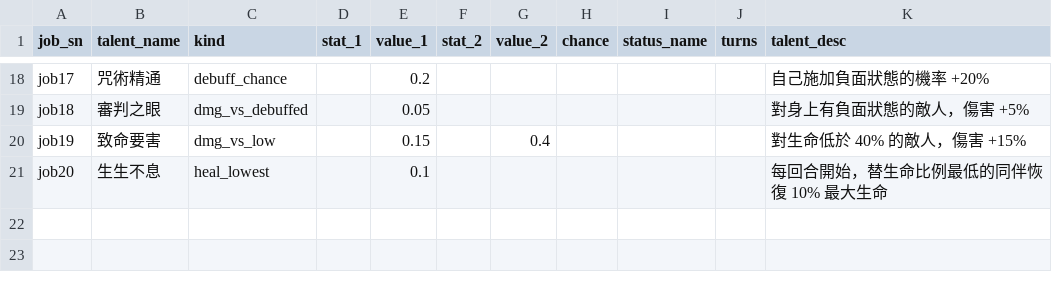
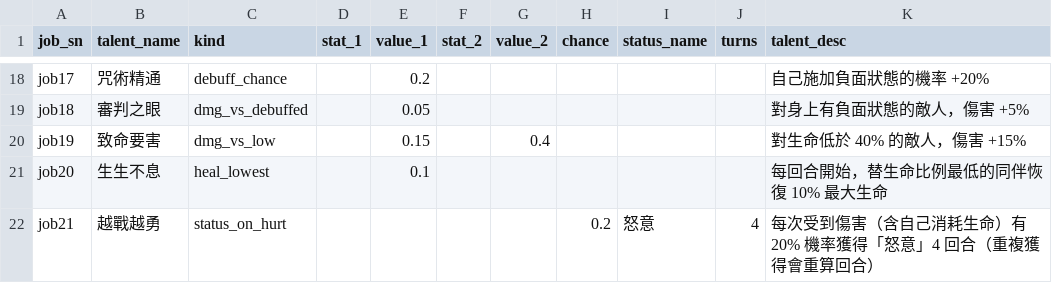
Before and after one commit to minruuwu/bigadventure, a CSV file: assets/data/job_mastery.csv, drawn as a sheet; only a part is shown, gaps mark what is left out.

```diff
--- a/assets/data/job_mastery.csv
+++ b/assets/data/job_mastery.csv
@@ -21 +21,2 @@ job19,致命要害,dmg_vs_low,,0.15,,0.4,,,,對生命低於 40% 的敵人，傷
 job20,生生不息,heal_lowest,,0.1,,,,,,每回合開始，替生命比例最低的同伴恢復 10% 最大生命
+job21,越戰越勇,status_on_hurt,,,,,0.2,怒意,4,每次受到傷害（含自己消耗生命）有 20% 機率獲得「怒意」4 回合（重複獲得會重算回合）
```
Also changed, not shown: assets/data/skill_effect.csv, assets/data/skill_info.csv, 5 other files.
